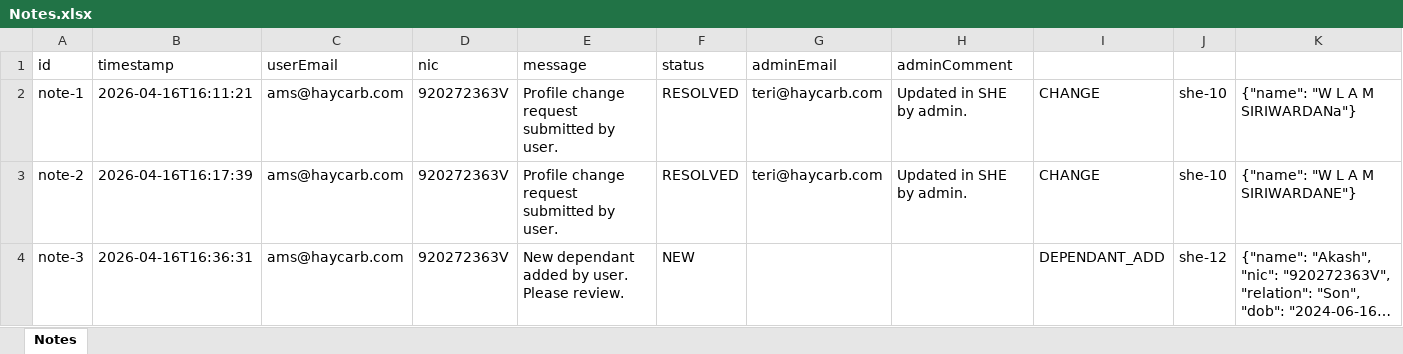
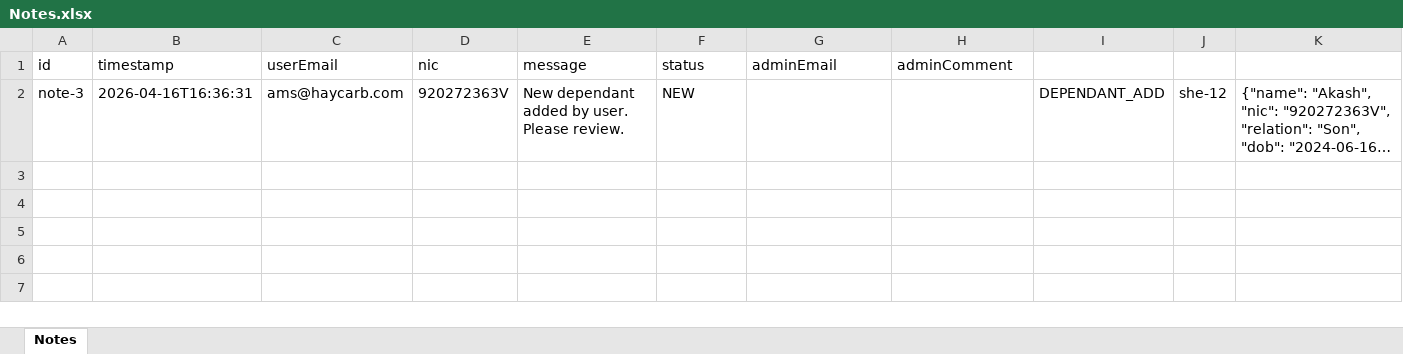
Before and after one commit to HayCarb-ORG/Insurance-App, an Excel workbook: data/Notes.xlsx, sheet Notes, drawn as a sheet; long unchanged cells end in …; values as stored, in another font and other column widths than the file's, no borders; the diff names each change by its address in the sheet, - before the commit and + after, or states it on an @@ line.

```diff
--- a/data/Notes.xlsx (sheet Notes)
+++ b/data/Notes.xlsx (sheet Notes)
-row 2: note-1 | 2026-04-16T16:11:21 | ams@haycarb.com | 920272363V | Profile change request submitted by user. | RESOLVED | teri@haycarb.com | Updated in SHE by admin. | CHANGE | she-10 | {"name": "W L A M SIRIWARDANa"}
-row 3: note-2 | 2026-04-16T16:17:39 | ams@haycarb.com | 920272363V | Profile change request submitted by user. | RESOLVED | teri@haycarb.com | Updated in SHE by admin. | CHANGE | she-10 | {"name": "W L A M SIRIWARDANE"}
```
Also changed, not shown: 7 other files.
